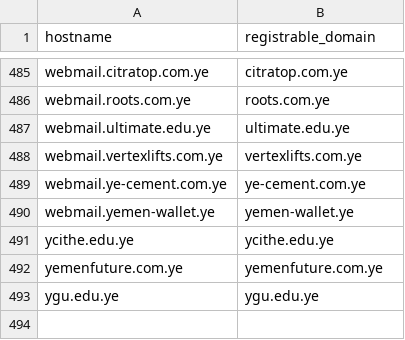
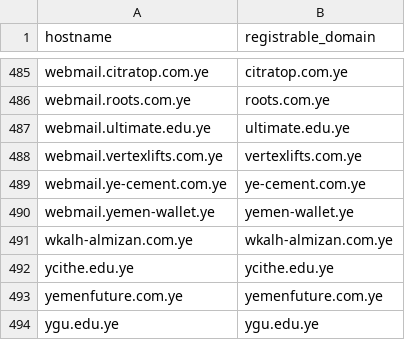
Before and after one commit to FreeTheDotYE/ye-domains, a CSV file: monitoring/discovered-hostnames.csv, drawn as a sheet; only a part is shown, gaps mark what is left out.

Commit message:
chore: update DNS monitoring data

```diff
--- a/monitoring/discovered-hostnames.csv
+++ b/monitoring/discovered-hostnames.csv
@@ -490,2 +490,3 @@ webmail.ye-cement.com.ye,ye-cement.com.ye
 webmail.yemen-wallet.ye,yemen-wallet.ye
+wkalh-almizan.com.ye,wkalh-almizan.com.ye
 ycithe.edu.ye,ycithe.edu.ye
```
Also changed, not shown: 5 other files.
